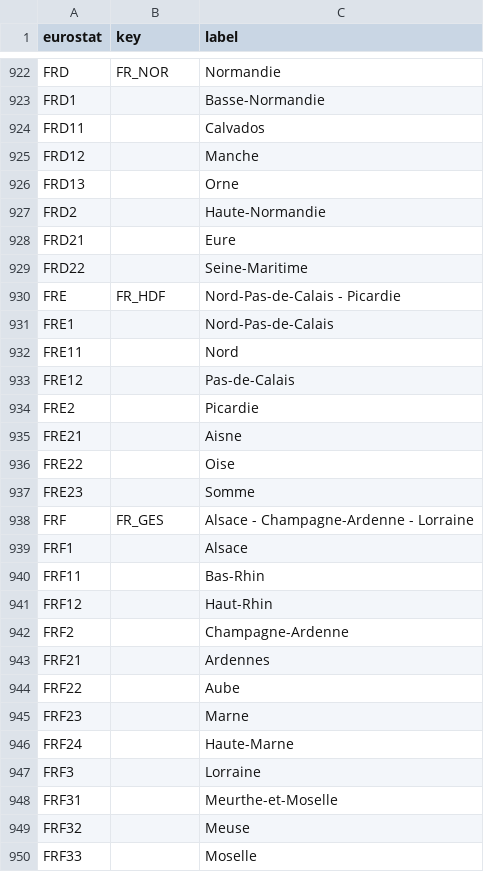
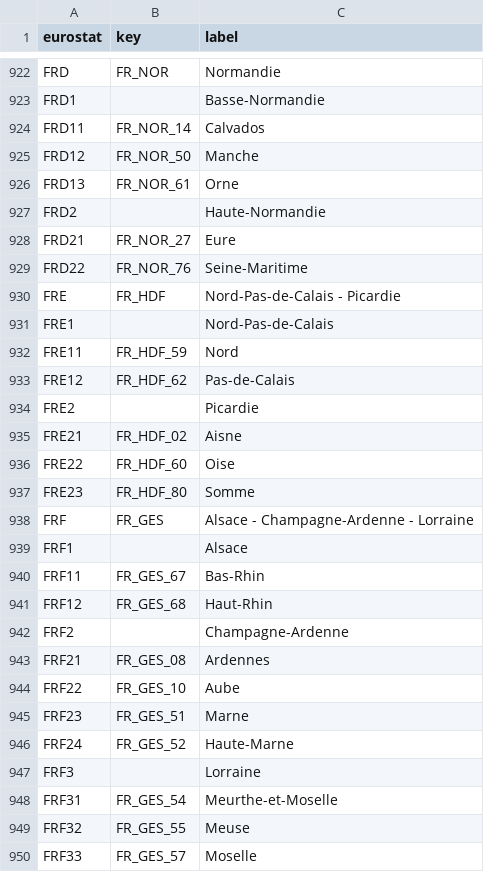
Before and after one commit to GoogleCloudPlatform/covid-19-open-data, a CSV file: src/data/eurostat/index.csv, drawn as a sheet; only a part is shown, gaps mark what is left out; the diff covers the shown part only.

```diff
--- a/src/data/eurostat/index.csv
+++ b/src/data/eurostat/index.csv
@@ -923,28 +923,28 @@ FRD,FR_NOR,Normandie
 FRD1,,Basse-Normandie
-FRD11,,Calvados
-FRD12,,Manche
-FRD13,,Orne
+FRD11,FR_NOR_14,Calvados
+FRD12,FR_NOR_50,Manche
+FRD13,FR_NOR_61,Orne
 FRD2,,Haute-Normandie
-FRD21,,Eure
-FRD22,,Seine-Maritime
+FRD21,FR_NOR_27,Eure
+FRD22,FR_NOR_76,Seine-Maritime
 FRE,FR_HDF,Nord-Pas-de-Calais - Picardie
 FRE1,,Nord-Pas-de-Calais
-FRE11,,Nord
-FRE12,,Pas-de-Calais
+FRE11,FR_HDF_59,Nord
+FRE12,FR_HDF_62,Pas-de-Calais
 FRE2,,Picardie
-FRE21,,Aisne
-FRE22,,Oise
-FRE23,,Somme
+FRE21,FR_HDF_02,Aisne
+FRE22,FR_HDF_60,Oise
+FRE23,FR_HDF_80,Somme
 FRF,FR_GES,Alsace - Champagne-Ardenne - Lorraine
 FRF1,,Alsace
-FRF11,,Bas-Rhin
-FRF12,,Haut-Rhin
+FRF11,FR_GES_67,Bas-Rhin
+FRF12,FR_GES_68,Haut-Rhin
 FRF2,,Champagne-Ardenne
-FRF21,,Ardennes
-FRF22,,Aube
-FRF23,,Marne
-FRF24,,Haute-Marne
+FRF21,FR_GES_08,Ardennes
+FRF22,FR_GES_10,Aube
+FRF23,FR_GES_51,Marne
+FRF24,FR_GES_52,Haute-Marne
 FRF3,,Lorraine
-FRF31,,Meurthe-et-Moselle
-FRF32,,Meuse
-FRF33,,Moselle
+FRF31,FR_GES_54,Meurthe-et-Moselle
+FRF32,FR_GES_55,Meuse
+FRF33,FR_GES_57,Moselle
```
Also changed, not shown: 77 edited cells elsewhere in this file.
